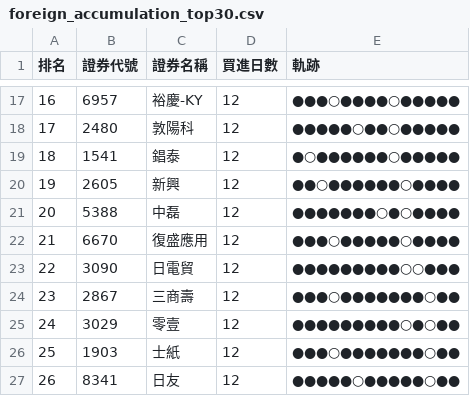
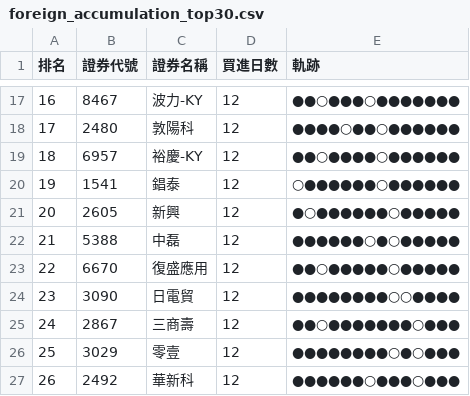
Before and after one commit to SongChiChuang/tw-stock-flow, a CSV file: reports/accumulation/foreign_accumulation_top30.csv, drawn as a sheet; only a part is shown, gaps mark what is left out; the diff covers the shown part only.

```diff
--- a/reports/accumulation/foreign_accumulation_top30.csv
+++ b/reports/accumulation/foreign_accumulation_top30.csv
@@ -17,11 +17,11 @@
-16,6957,裕慶-KY,12,●●●○●●●●○●●●●●
-17,2480,敦陽科,12,●●●●●○●●○●●●●●
-18,1541,錩泰,12,●○●●●●●●○●●●●●
-19,2605,新興,12,●●○●●●●●●○●●●●
-20,5388,中磊,12,●●●●●●●○●○●●●●
-21,6670,復盛應用,12,●●●○●●●●●○●●●●
-22,3090,日電貿,12,●●●●●●●●●○○●●●
-23,2867,三商壽,12,●●●○●●●●●●●○●●
-24,3029,零壹,12,●●●●●●●●●○●○●●
-25,1903,士紙,12,●●●○●●●●●●●○●●
-26,8341,日友,12,●●●●●○●●●●●○●●
+16,8467,波力-KY,12,●●○●●●○●●●●●●●
+17,2480,敦陽科,12,●●●●○●●○●●●●●●
+18,6957,裕慶-KY,12,●●○●●●●○●●●●●●
+19,1541,錩泰,12,○●●●●●●○●●●●●●
+20,2605,新興,12,●○●●●●●●○●●●●●
+21,5388,中磊,12,●●●●●●○●○●●●●●
+22,6670,復盛應用,12,●●○●●●●●○●●●●●
+23,3090,日電貿,12,●●●●●●●●○○●●●●
+24,2867,三商壽,12,●●○●●●●●●●○●●●
+25,3029,零壹,12,●●●●●●●●○●○●●●
+26,2492,華新科,12,●●●●●●○●●●○●●●
```
Also changed, not shown: 43 edited cells elsewhere in this file, reports/streak/foreign_streak_top30.csv, 7 other files.
